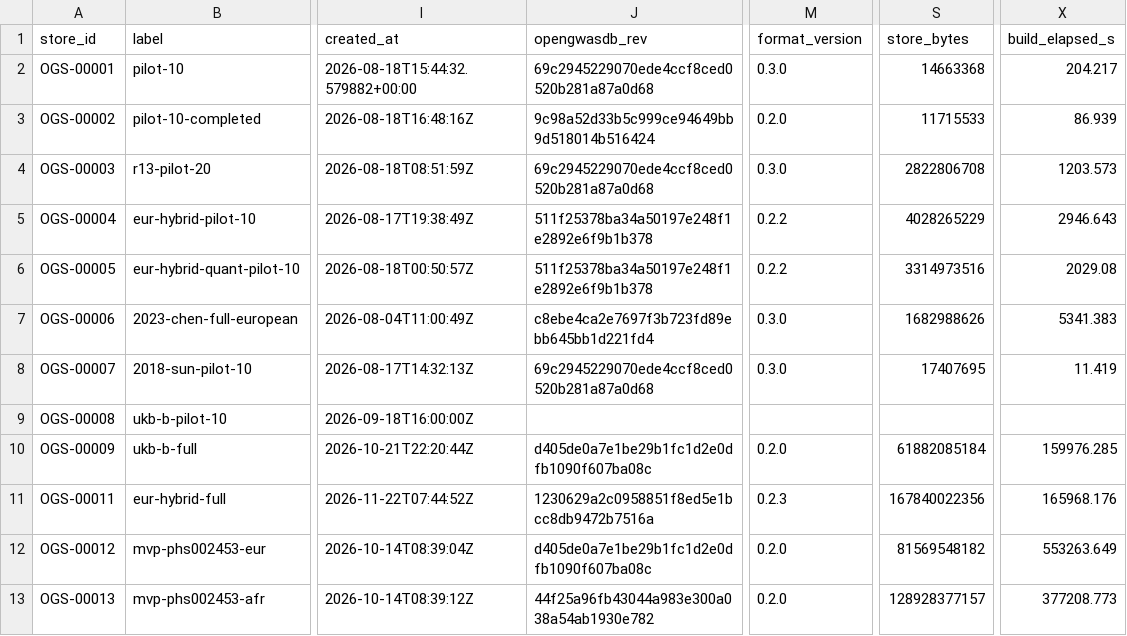
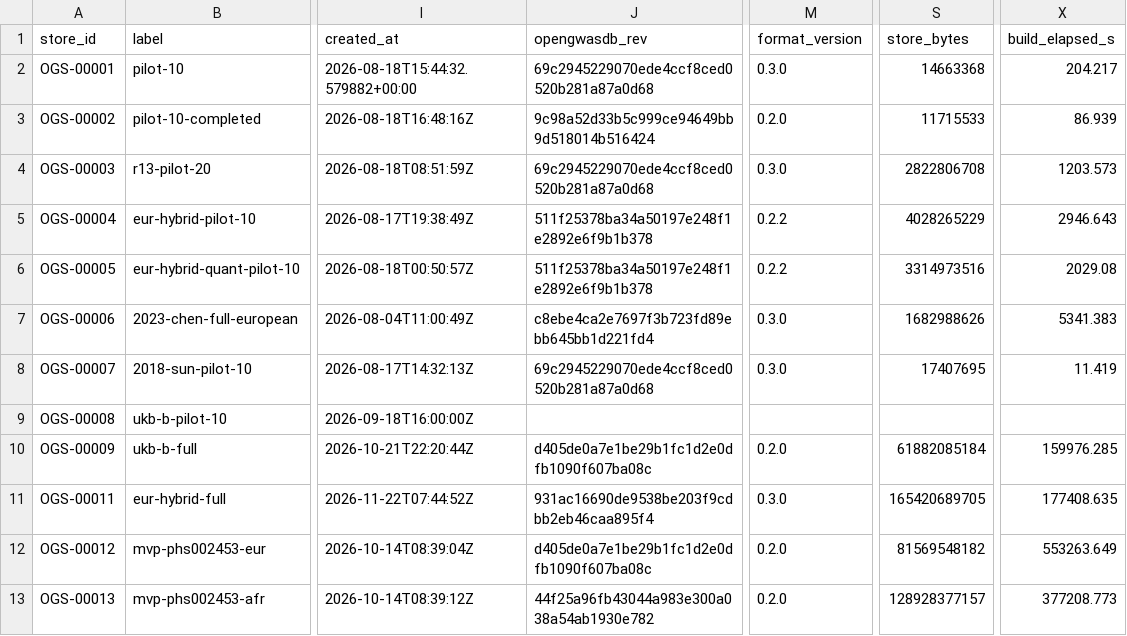
Before and after one commit to opengwas/opengwasdb-stores, a TSV file: stores.tsv, drawn as a sheet; only a part is shown, gaps mark what is left out; the diff names each change by its address in the sheet, - before the commit and + after, or states it on an @@ line.

```diff
--- a/stores.tsv
+++ b/stores.tsv
-J11 (opengwasdb_rev): 1230629a2c0958851f8ed5e1bcc8db9472b7516a
+J11 (opengwasdb_rev): 931ac16690de9538be203f9cdbb2eb46caa895f4
-M11 (format_version): 0.2.3
+M11 (format_version): 0.3.0
-S11 (store_bytes): 167840022356
+S11 (store_bytes): 165420689705
-X11 (build_elapsed_s): 165968.176
+X11 (build_elapsed_s): 177408.635
```
Also changed, not shown: 4 other files.
